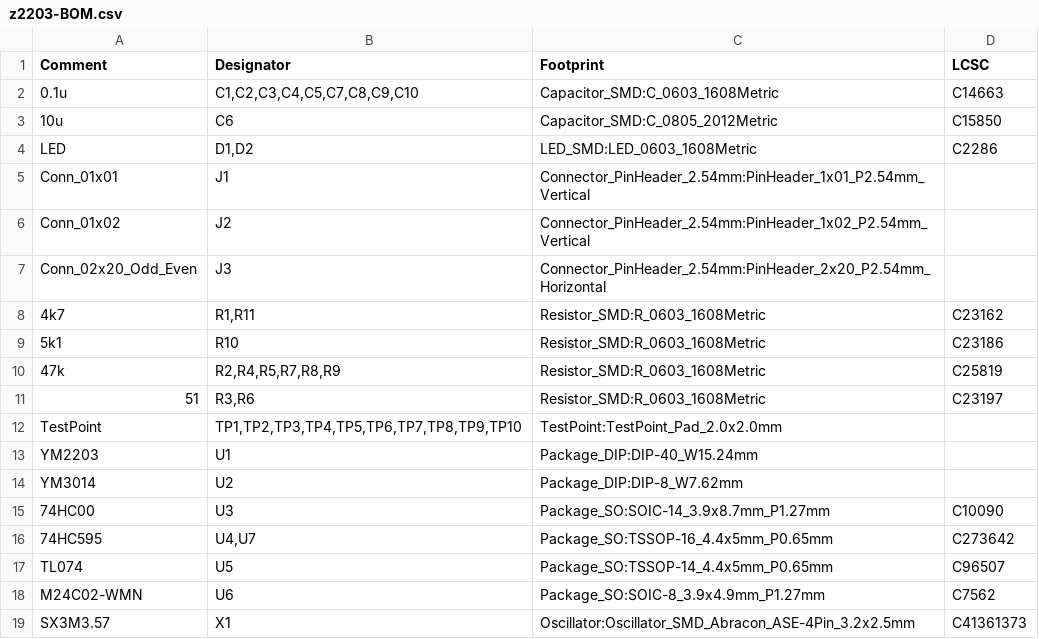
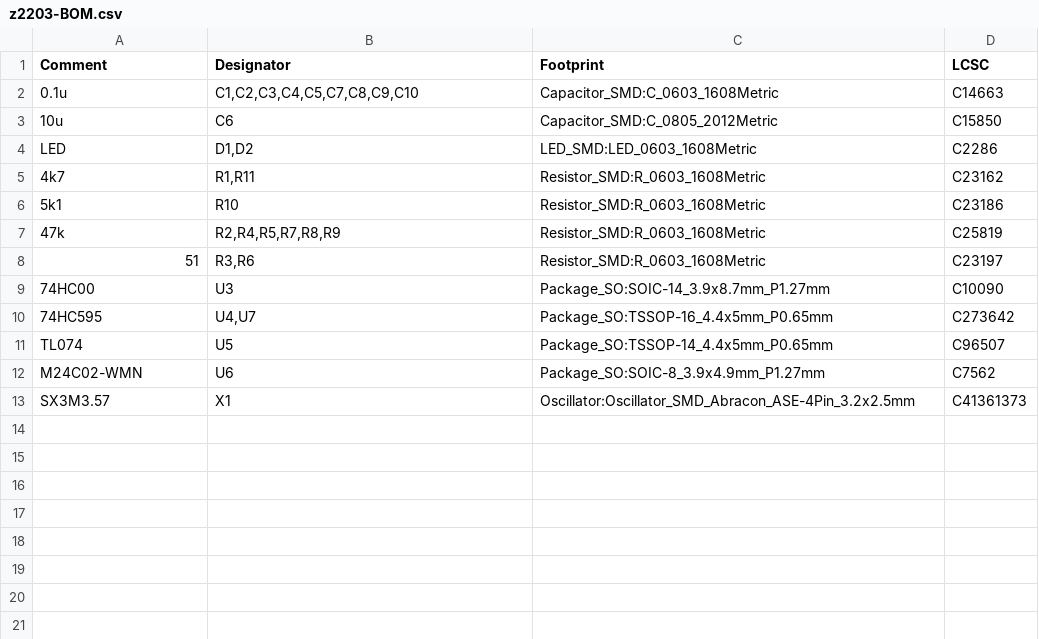
Before and after one commit to brer-rabbit/zoxnoxious, a CSV file: kicad/z2203/assembly/z2203-BOM.csv, drawn as a sheet; the diff names each change by its address in the sheet, - before the commit and + after, or states it on an @@ line.

Commit message:
z2203 assembly files

```diff
--- a/kicad/z2203/assembly/z2203-BOM.csv
+++ b/kicad/z2203/assembly/z2203-BOM.csv
-row 5: Conn_01x01 | J1 | Connector_PinHeader_2.54mm:PinHeader_1x01_P2.54mm_Vertical
-row 6: Conn_01x02 | J2 | Connector_PinHeader_2.54mm:PinHeader_1x02_P2.54mm_Vertical
-row 7: Conn_02x20_Odd_Even | J3 | Connector_PinHeader_2.54mm:PinHeader_2x20_P2.54mm_Horizontal
-row 12: TestPoint | TP1,TP2,TP3,TP4,TP5,TP6,TP7,TP8,TP9,TP10 | TestPoint:TestPoint_Pad_2.0x2.0mm
-row 13: YM2203 | U1 | Package_DIP:DIP-40_W15.24mm
-row 14: YM3014 | U2 | Package_DIP:DIP-8_W7.62mm
```
Also changed, not shown: kicad/z2203/assembly/z2203-all-pos.csv.
